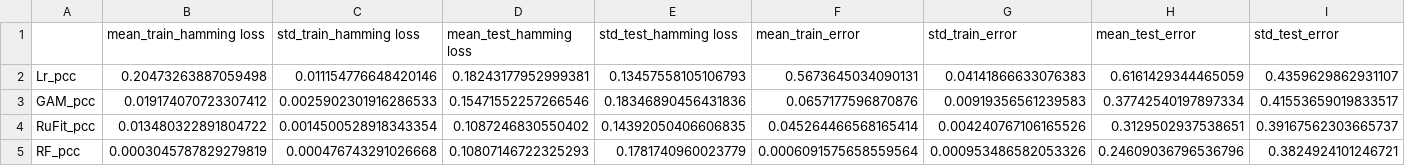
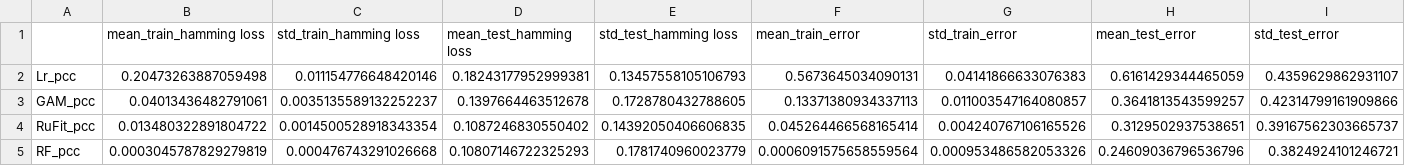
Before and after one commit to marioboley/PISA_ML, a CSV file: output/extrapolation.csv, drawn as a sheet; only a part is shown; the diff covers the shown part only; the diff names each change by its address in the sheet, - before the commit and + after, or states it on an @@ line.

```diff
--- a/output/extrapolation.csv
+++ b/output/extrapolation.csv
-B3 (mean_train_hamming loss): 0.019174070723307412
+B3 (mean_train_hamming loss): 0.04013436482791061
-C3 (std_train_hamming loss): 0.0025902301916286533
+C3 (std_train_hamming loss): 0.0035135589132252237
-D3 (mean_test_hamming loss): 0.15471552257266546
+D3 (mean_test_hamming loss): 0.1397664463512678
-E3 (std_test_hamming loss): 0.18346890456431836
+E3 (std_test_hamming loss): 0.1728780432788605
-F3 (mean_train_error): 0.0657177596870876
+F3 (mean_train_error): 0.13371380934337113
-G3 (std_train_error): 0.00919356561239583
+G3 (std_train_error): 0.011003547164080857
-H3 (mean_test_error): 0.37742540197897334
+H3 (mean_test_error): 0.3641813543599257
-I3 (std_test_error): 0.41553659019833517
+I3 (std_test_error): 0.42314799161909866
```
Also changed, not shown: 4 edited cells elsewhere in this file, output/interpolation.csv, 1 other file.
